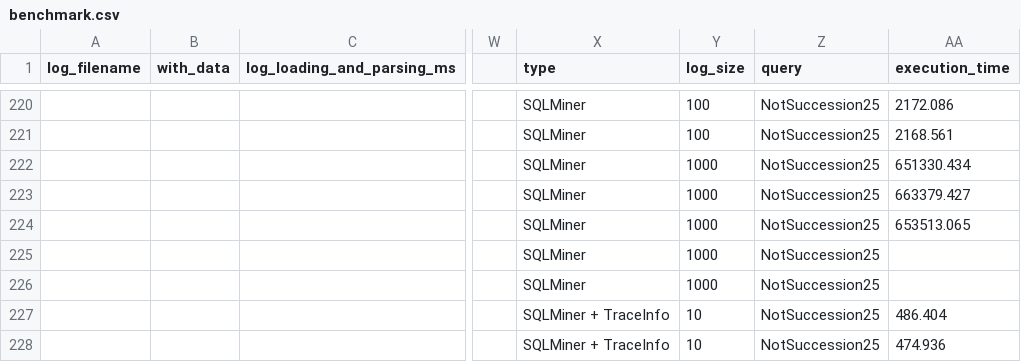
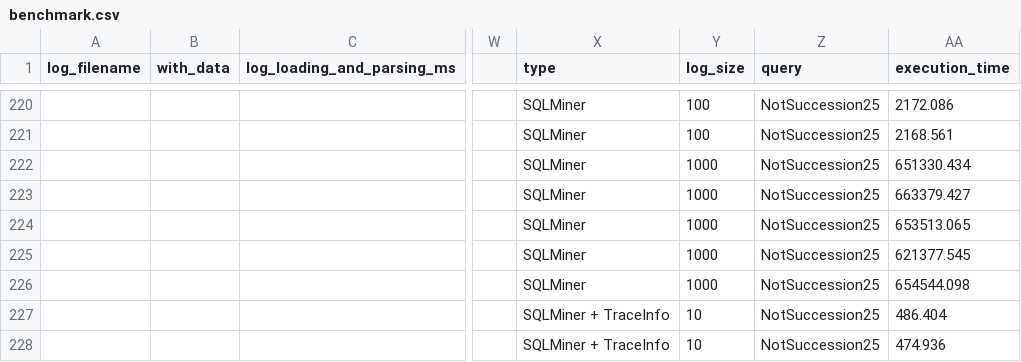
Before and after one commit to datagram-db/knobab, a CSV file: benchmark.csv, drawn as a sheet; only a part is shown, gaps mark what is left out; the diff names each change by its address in the sheet, - before the commit and + after, or states it on an @@ line.

Commit message:
Added latest readings

```diff
--- a/benchmark.csv
+++ b/benchmark.csv
-AA225 (execution_time): (empty)
+AA225 (execution_time): 621377.545
-AA226 (execution_time): (empty)
+AA226 (execution_time): 654544.098
```
